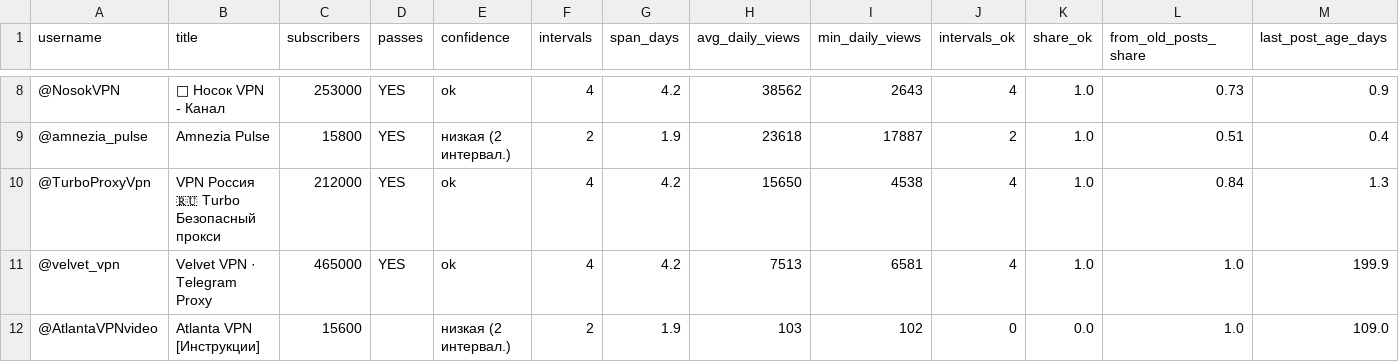
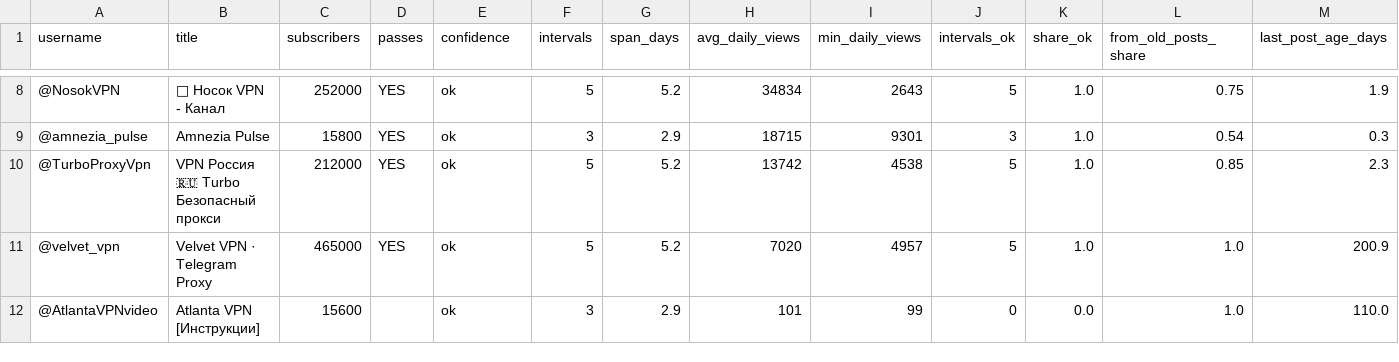
Before and after one commit to ghasan00000000-eng/data-snapshots, a CSV file: daily_views_report.csv, drawn as a sheet; only a part is shown, gaps mark what is left out; the diff covers the shown part only; the diff names each change by its address in the sheet, - before the commit and + after, or states it on an @@ line.

```diff
--- a/daily_views_report.csv
+++ b/daily_views_report.csv
-C8 (subscribers): 253000
+C8 (subscribers): 252000
-F8 (intervals): 4
+F8 (intervals): 5
-G8 (span_days): 4.2
+G8 (span_days): 5.2
-H8 (avg_daily_views): 38562
+H8 (avg_daily_views): 34834
-J8 (intervals_ok): 4
+J8 (intervals_ok): 5
-L8 (from_old_posts_share): 0.73
+L8 (from_old_posts_share): 0.75
-M8 (last_post_age_days): 0.9
+M8 (last_post_age_days): 1.9
-E9 (confidence): низкая (2 интервал.)
+E9 (confidence): ok
-F9 (intervals): 2
+F9 (intervals): 3
-G9 (span_days): 1.9
+G9 (span_days): 2.9
-H9 (avg_daily_views): 23618
+H9 (avg_daily_views): 18715
-I9 (min_daily_views): 17887
+I9 (min_daily_views): 9301
-J9 (intervals_ok): 2
+J9 (intervals_ok): 3
-L9 (from_old_posts_share): 0.51
+L9 (from_old_posts_share): 0.54
-M9 (last_post_age_days): 0.4
+M9 (last_post_age_days): 0.3
-F10:F11 (intervals): 4
+F10:F11 (intervals): 5
-G10:G11 (span_days): 4.2
+G10:G11 (span_days): 5.2
-H10 (avg_daily_views): 15650
+H10 (avg_daily_views): 13742
-J10:J11 (intervals_ok): 4
+J10:J11 (intervals_ok): 5
-L10 (from_old_posts_share): 0.84
+L10 (from_old_posts_share): 0.85
-M10 (last_post_age_days): 1.3
+M10 (last_post_age_days): 2.3
-H11 (avg_daily_views): 7513
+H11 (avg_daily_views): 7020
-I11 (min_daily_views): 6581
+I11 (min_daily_views): 4957
-M11 (last_post_age_days): 199.9
+M11 (last_post_age_days): 200.9
-E12 (confidence): низкая (2 интервал.)
+E12 (confidence): ok
-F12 (intervals): 2
+F12 (intervals): 3
-G12 (span_days): 1.9
+G12 (span_days): 2.9
-H12 (avg_daily_views): 103
+H12 (avg_daily_views): 101
-I12 (min_daily_views): 102
+I12 (min_daily_views): 99
-M12 (last_post_age_days): 109.0
+M12 (last_post_age_days): 110.0
```
Also changed, not shown: 39 edited cells elsewhere in this file, 1 other file.
